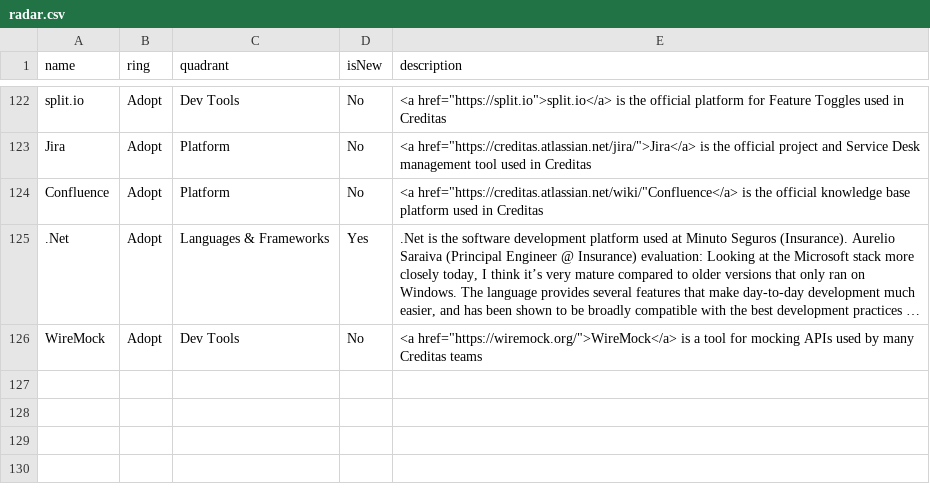
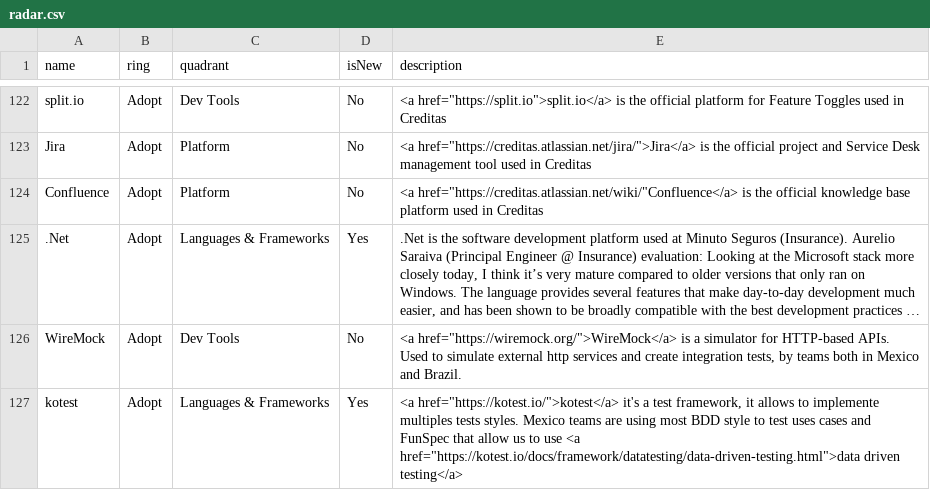
Before and after one commit to Creditas/tech-radar, a CSV file: radar.csv, drawn as a sheet; only a part is shown, gaps mark what is left out; long unchanged cells end in …; the diff names each change by its address in the sheet, - before the commit and + after, or states it on an @@ line.

Commit message:
Added kotest and improved WireMock description (thanks Javier Solis!)

```diff
--- a/radar.csv
+++ b/radar.csv
-E126 (description): …is a tool for mocking APIs used by many Creditas teams
+E126 (description): …is a simulator for HTTP-based APIs. Used to simulate external http services and create integration tests, by teams both in Mexico and Brazil.
+row 127: kotest | Adopt | Languages & Frameworks | Yes | <a href="https://kotest.io/">kotest</a> it's a test framework, it allows to implemente multiples tests styles. Mexico teams are using most BDD style to test uses cases and FunSpec that allow us to use <a href="https://kotest.io/docs/framework/datatesting/data-driven-testing.html">data driven testing</a>
```
